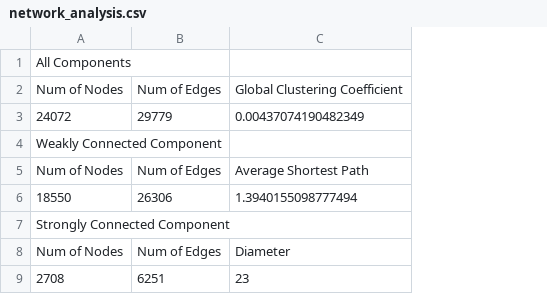
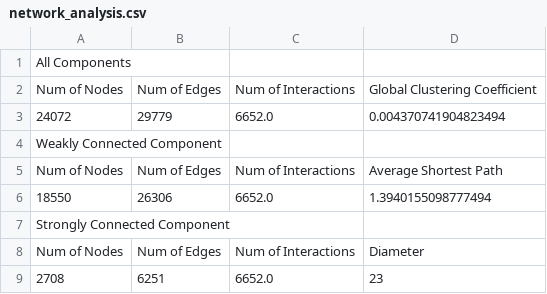
Before and after one commit to JustinSo1/RedditInfoNetwork, a CSV file: network_analysis.csv, drawn as a sheet; addresses are those after the commit; the diff names each change by its address in the sheet, - before the commit and + after, or states it on an @@ line.

Commit message:
add degree in out graph and out graph and expand network graph figure

```diff
--- a/network_analysis.csv
+++ b/network_analysis.csv
+column C, rows 2-9: Num of Interactions | 6652.0 |  | Num of Interactions | 6652.0 |  | Num of Interactions | 6652.0
-D3: 0.00437074190482349
+D3: 0.004370741904823494
```
Also changed, not shown: 9 other files.
